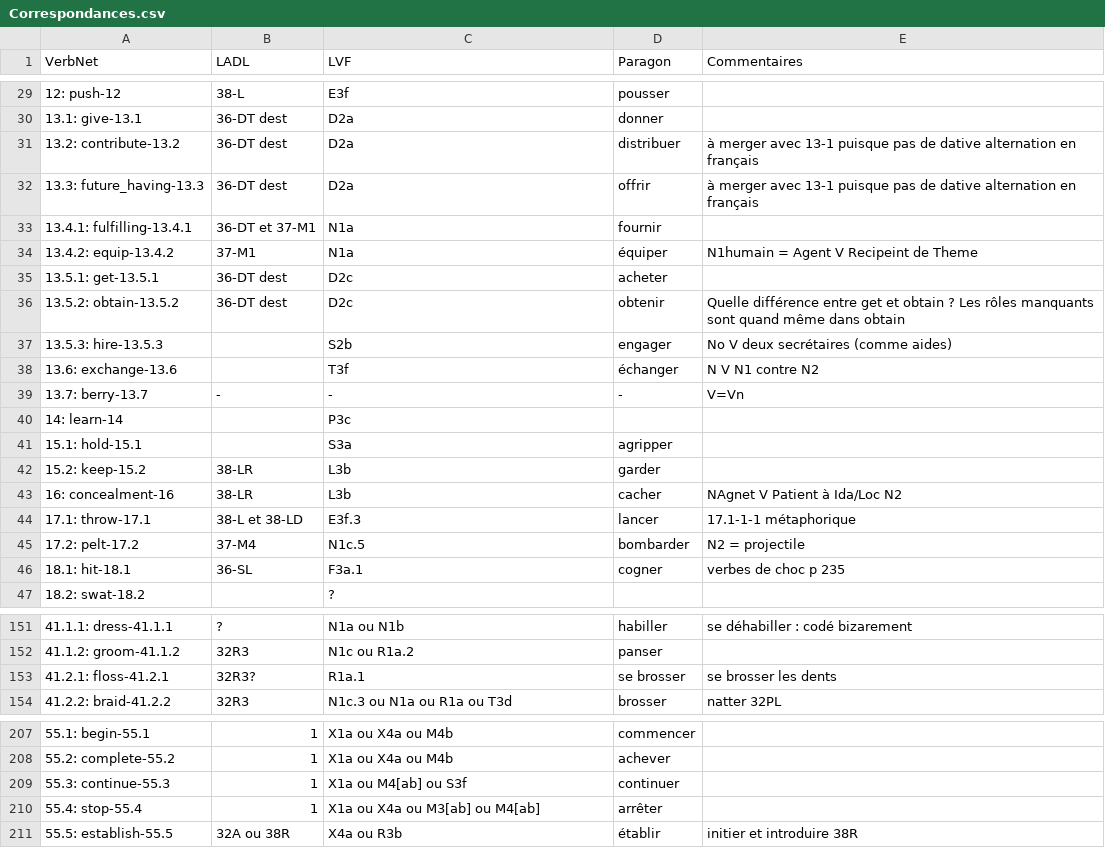
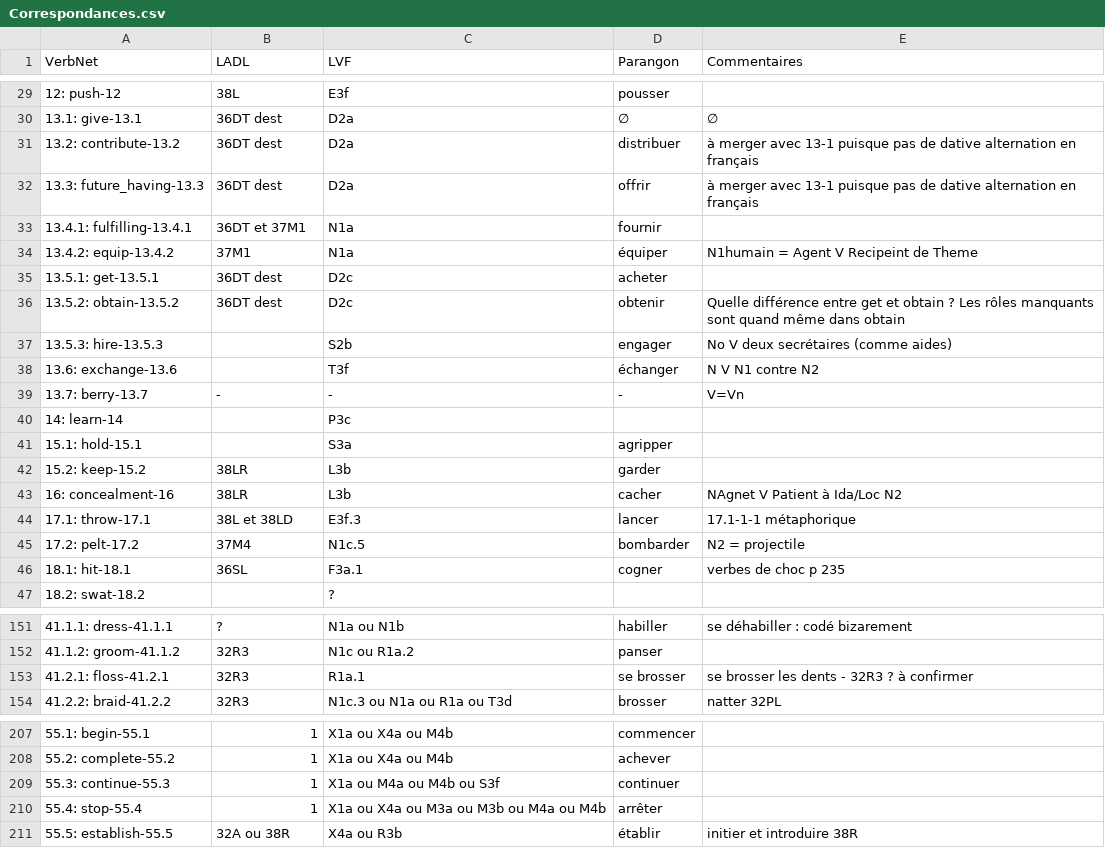
Before and after one commit to aymara/verbenet-editor, a CSV file: syntacticframes_project/loadmapping/resources/Correspondances.csv, drawn as a sheet; only a part is shown, gaps mark what is left out; the diff covers the shown part only.

```diff
--- a/syntacticframes_project/loadmapping/resources/Correspondances.csv
+++ b/syntacticframes_project/loadmapping/resources/Correspondances.csv
@@ -1 +1 @@
-VerbNet,LADL,LVF,Paragon,Commentaires
+VerbNet,LADL,LVF,Parangon,Commentaires
@@ -29,9 +29,9 @@ VerbNet,LADL,LVF,Paragon,Commentaires
-12: push-12,38-L,E3f,pousser,
-13.1: give-13.1,36-DT dest,D2a,donner,
-13.2: contribute-13.2,36-DT dest,D2a,distribuer,à merger avec 13-1 puisque pas de dative alternation en français
-13.3: future_having-13.3,36-DT dest,D2a,offrir,à merger avec 13-1 puisque pas de dative alternation en français
-13.4.1: fulfilling-13.4.1,36-DT et 37-M1,N1a,fournir,
-13.4.2: equip-13.4.2,37-M1,N1a,équiper,N1humain  = Agent V Recipeint de Theme
-13.5.1: get-13.5.1,36-DT dest,D2c,acheter,
-13.5.2: obtain-13.5.2,36-DT dest,D2c,obtenir,Quelle différence entre get et obtain ? Les rôles manquants sont quand même dans obtain
+12: push-12,38L,E3f,pousser,
+13.1: give-13.1,36DT dest,D2a,∅,∅
+13.2: contribute-13.2,36DT dest,D2a,distribuer,à merger avec 13-1 puisque pas de dative alternation en français
+13.3: future_having-13.3,36DT dest,D2a,offrir,à merger avec 13-1 puisque pas de dative alternation en français
+13.4.1: fulfilling-13.4.1,36DT et 37M1,N1a,fournir,
+13.4.2: equip-13.4.2,37M1,N1a,équiper,N1humain  = Agent V Recipeint de Theme
+13.5.1: get-13.5.1,36DT dest,D2c,acheter,
+13.5.2: obtain-13.5.2,36DT dest,D2c,obtenir,Quelle différence entre get et obtain ? Les rôles manquants sont quand même dans obtain
 13.5.3: hire-13.5.3,,S2b,engager,No V deux secrétaires (comme aides)
@@ -41,7 +41,7 @@ VerbNet,LADL,LVF,Paragon,Commentaires
 15.1: hold-15.1,,S3a,agripper,
-15.2: keep-15.2,38-LR,L3b,garder,
-16: concealment-16,38-LR,L3b,cacher,NAgnet V Patient à Ida/Loc N2
-17.1: throw-17.1,38-L et 38-LD,E3f.3,lancer,17.1-1-1 métaphorique
-17.2: pelt-17.2,37-M4,N1c.5,bombarder,N2 = projectile
-18.1: hit-18.1,36-SL,F3a.1,cogner,verbes de choc p 235
+15.2: keep-15.2,38LR,L3b,garder,
+16: concealment-16,38LR,L3b,cacher,NAgnet V Patient à Ida/Loc N2
+17.1: throw-17.1,38L et 38LD,E3f.3,lancer,17.1-1-1 métaphorique
+17.2: pelt-17.2,37M4,N1c.5,bombarder,N2 = projectile
+18.1: hit-18.1,36SL,F3a.1,cogner,verbes de choc p 235
 18.2: swat-18.2,,?,,
@@ -152,3 +152,3 @@ VerbNet,LADL,LVF,Paragon,Commentaires
 41.1.2: groom-41.1.2,32R3,N1c ou R1a.2,panser,
-41.2.1: floss-41.2.1,32R3?,R1a.1,se brosser,se brosser les dents
+41.2.1: floss-41.2.1,32R3,R1a.1,se brosser,se brosser les dents - 32R3 ? à confirmer
 41.2.2: braid-41.2.2,32R3,N1c.3 ou N1a ou R1a ou T3d,brosser,natter 32PL
@@ -208,4 +208,4 @@ VerbNet,LADL,LVF,Paragon,Commentaires
 55.2: complete-55.2,1,X1a ou X4a ou M4b,achever,
-55.3: continue-55.3,1,X1a ou M4[ab] ou S3f,continuer,
-55.4: stop-55.4,1,X1a ou X4a ou M3[ab] ou M4[ab],arrêter,
+55.3: continue-55.3,1,X1a ou M4a ou M4b ou S3f,continuer,
+55.4: stop-55.4,1,X1a ou X4a ou M3a ou M3b ou M4a ou M4b,arrêter,
 55.5: establish-55.5,32A ou 38R,X4a ou R3b,établir,initier et introduire 38R
```
Also changed, not shown: 45 edited cells elsewhere in this file, 1 other file.
